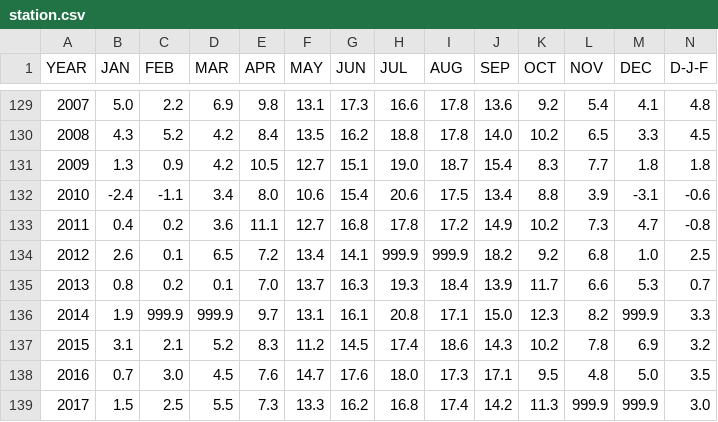
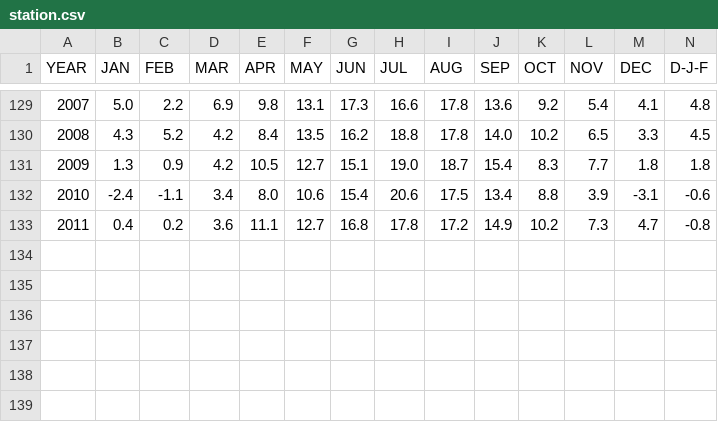
Before and after one commit to Kamp9/IDE, a CSV file: Assignment2/station.csv, drawn as a sheet; only a part is shown, gaps mark what is left out; rows hold the shown columns only; the diff names each change by its address in the sheet, - before the commit and + after, or states it on an @@ line.

```diff
--- a/Assignment2/station.csv
+++ b/Assignment2/station.csv
-row 134: 2012 | 2.6 | 0.1 | 6.5 | 7.2 | 13.4 | 14.1 | 999.9 | 999.9 | 18.2 | 9.2 | 6.8 | 1.0 | 2.5
-row 135: 2013 | 0.8 | 0.2 | 0.1 | 7.0 | 13.7 | 16.3 | 19.3 | 18.4 | 13.9 | 11.7 | 6.6 | 5.3 | 0.7
-row 136: 2014 | 1.9 | 999.9 | 999.9 | 9.7 | 13.1 | 16.1 | 20.8 | 17.1 | 15.0 | 12.3 | 8.2 | 999.9 | 3.3
-row 137: 2015 | 3.1 | 2.1 | 5.2 | 8.3 | 11.2 | 14.5 | 17.4 | 18.6 | 14.3 | 10.2 | 7.8 | 6.9 | 3.2
-row 138: 2016 | 0.7 | 3.0 | 4.5 | 7.6 | 14.7 | 17.6 | 18.0 | 17.3 | 17.1 | 9.5 | 4.8 | 5.0 | 3.5
-row 139: 2017 | 1.5 | 2.5 | 5.5 | 7.3 | 13.3 | 16.2 | 16.8 | 17.4 | 14.2 | 11.3 | 999.9 | 999.9 | 3.0
```
Also changed, not shown: 2 other files.
